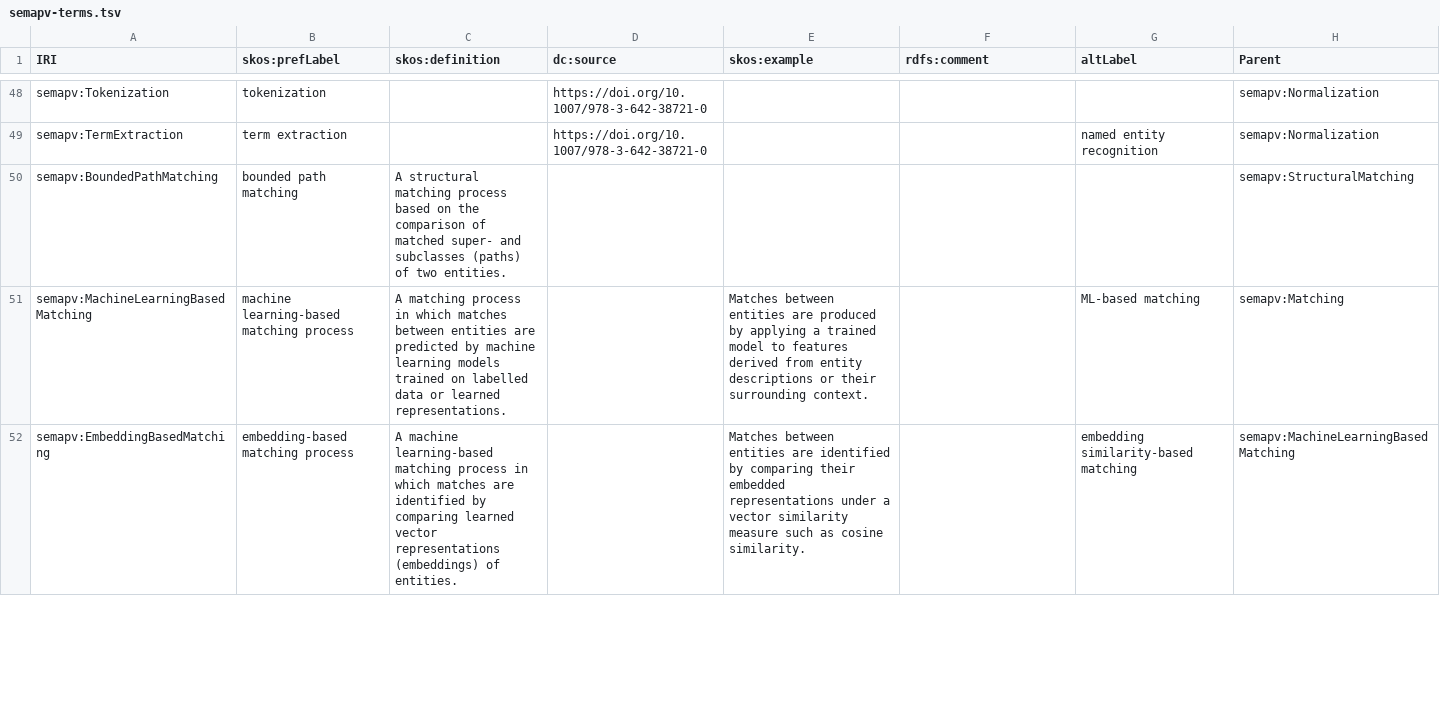
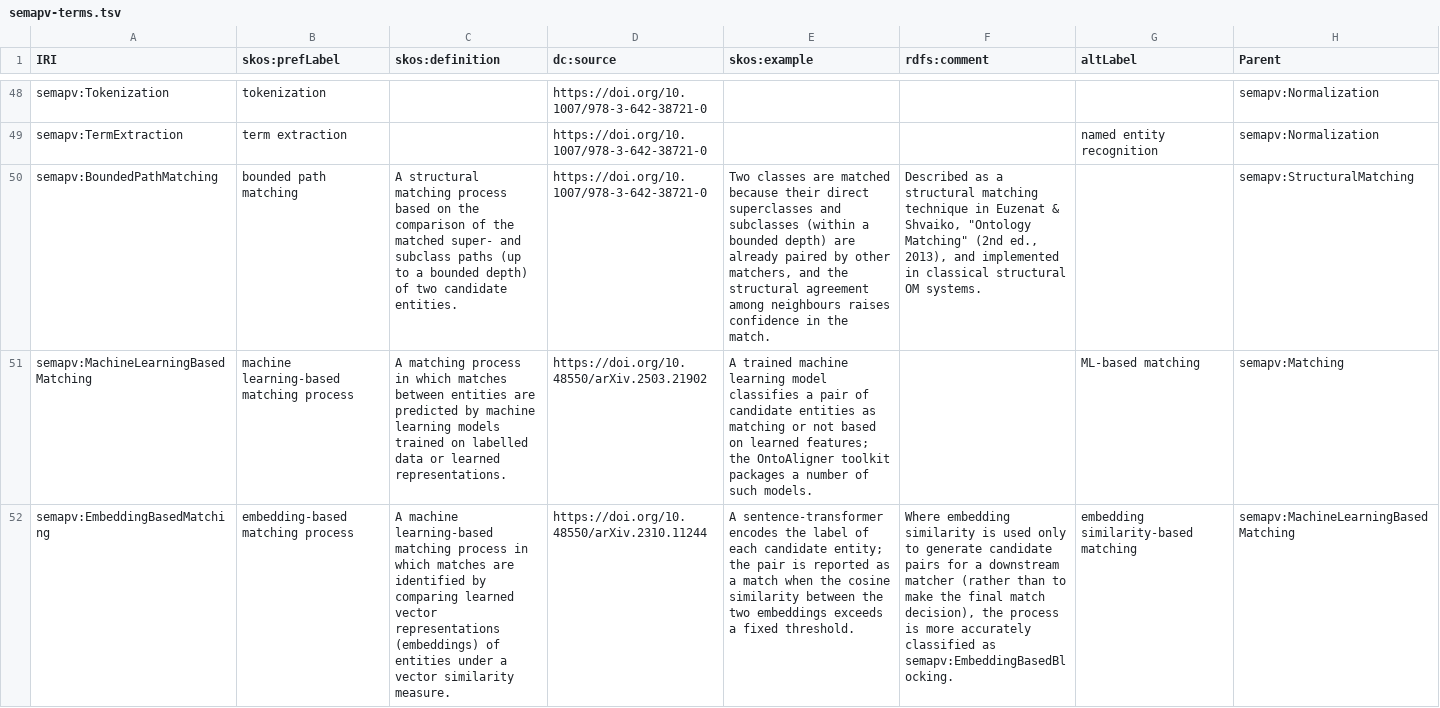
Before and after one commit to mapping-commons/semantic-mapping-vocabulary, a TSV file: semapv-terms.tsv, drawn as a sheet; only a part is shown, gaps mark what is left out; the diff covers the shown part only; the diff names each change by its address in the sheet, - before the commit and + after, or states it on an @@ line.

Commit message:
Add Blocking subtree, dc:source citations, and concrete examples
Adds semapv:Blocking and semapv:EmbeddingBasedBlocking to capture the
OAEI candidate-generation step separately from matching. Every new ML
class now has a dc:source DOI and a concrete software example (BERTMap,
OLaLa, OntoAligner, sentence-BERT, FAISS, node2vec). BoundedPathMatching
gets a concrete example and the Euzenat & Shvaiko citation. Added
"graph machine learning-based matching" as altLabel on the graph
representation learning class.

```diff
--- a/semapv-terms.tsv
+++ b/semapv-terms.tsv
-C50 (skos:definition): …comparison of matched super- and subclasses (paths) of two entities.
+C50 (skos:definition): …comparison of the matched super- and subclass paths (up to a bounded depth) of two candidate entities.
-D50 (dc:source): (empty)
+D50 (dc:source): https://doi.org/10.1007/978-3-642-38721-0
-E50 (skos:example): (empty)
+E50 (skos:example): Two classes are matched because their direct superclasses and subclasses (within a bounded depth) are already paired by other matchers, and the structural agreement among neighbours raises confidence in the match.
-F50 (rdfs:comment): (empty)
+F50 (rdfs:comment): Described as a structural matching technique in Euzenat & Shvaiko, "Ontology Matching" (2nd ed., 2013), and implemented in classical structural OM systems.
-D51 (dc:source): (empty)
+D51 (dc:source): https://doi.org/10.48550/arXiv.2503.21902
-E51 (skos:example): Matches between entities are produced by applying a trained model to features derived from entity descriptions or their surrounding context.
+E51 (skos:example): A trained machine learning model classifies a pair of candidate entities as matching or not based on learned features; the OntoAligner toolkit packages a number of such models.
-C52 (skos:definition): …(embeddings) of entities.
+C52 (skos:definition): …(embeddings) of entities under a vector similarity measure.
-D52 (dc:source): (empty)
+D52 (dc:source): https://doi.org/10.48550/arXiv.2310.11244
-E52 (skos:example): Matches between entities are identified by comparing their embedded representations under a vector similarity measure such as cosine similarity.
+E52 (skos:example): A sentence-transformer encodes the label of each candidate entity; the pair is reported as a match when the cosine similarity between the two embeddings exceeds a fixed threshold.
-F52 (rdfs:comment): (empty)
+F52 (rdfs:comment): Where embedding similarity is used only to generate candidate pairs for a downstream matcher (rather than to make the final match decision), the process is more accurately classified as semapv:EmbeddingBasedBlocking.
```
Also changed, not shown: 2 added rows and 9 edited cells elsewhere in this file, 2 other files.
